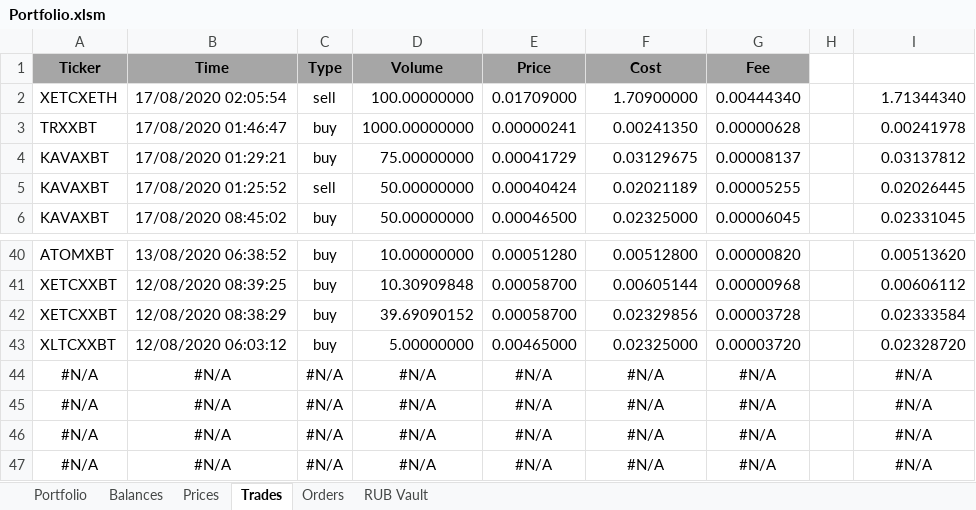
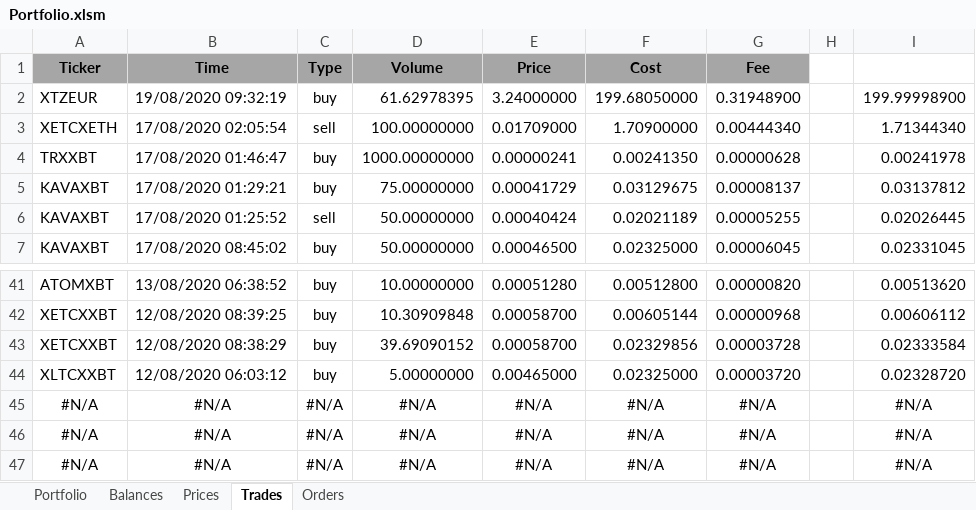
Before and after one commit to crackodeal/KrakenBot, an Excel workbook: KrakenExcel/documents/Portfolio.xlsm, sheet Trades, drawn as a sheet; only a part is shown, gaps mark what is left out; values as stored, in another font and other column widths than the file's, no borders; removed rows and columns are numbered as before the commit, all else as after; the diff names each change by its address in the sheet, - before the commit and + after, or states it on an @@ line.

```diff
--- a/KrakenExcel/documents/Portfolio.xlsm (sheet Trades)
+++ b/KrakenExcel/documents/Portfolio.xlsm (sheet Trades)
-sheet tab: RUB Vault
+row 2: XTZEUR | 19/08/2020 09:32:19 | buy | 61.62978395 | 3.24000000 | 199.68050000 | 0.31948900 |  | 199.99998900
-row 44: #N/A | #N/A | #N/A | #N/A | #N/A | #N/A | #N/A |  | #N/A
```
Also changed, not shown: sheet Portfolio, sheet Orders, sheet Prices, sheet Balances, formulas that keep their value, hidden cells, charts or pictures.
